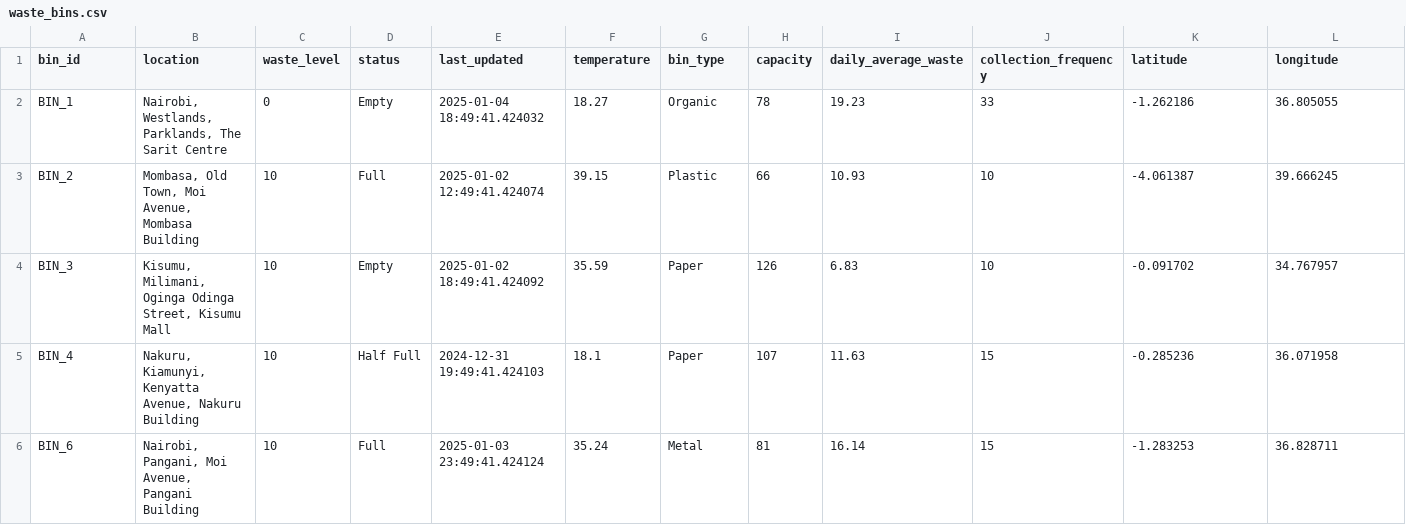
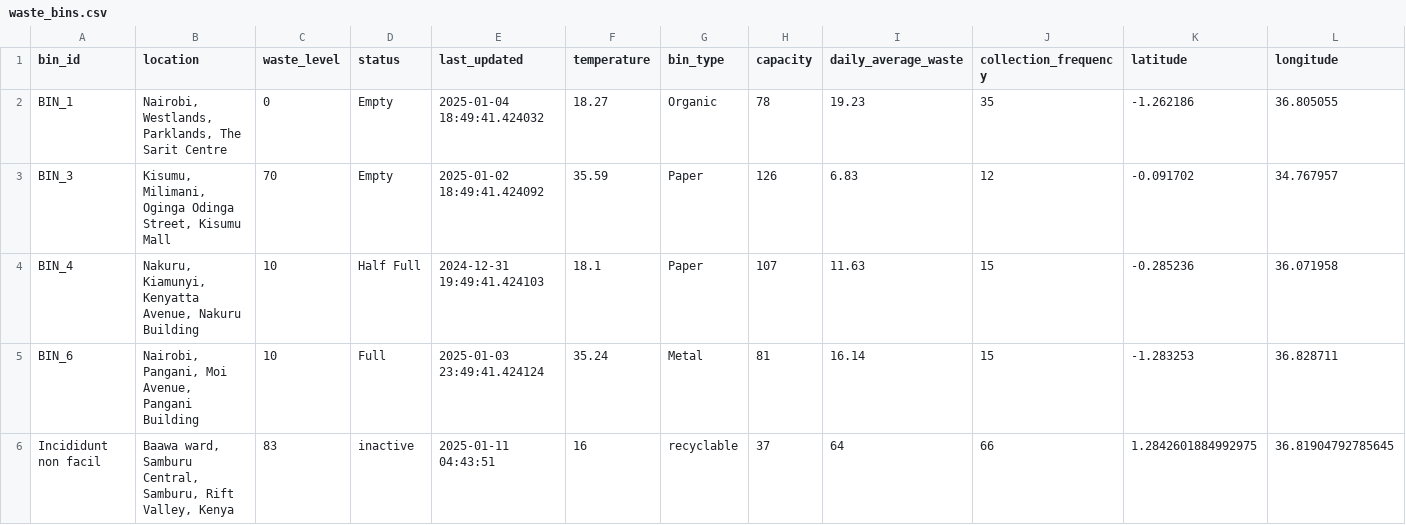
Before and after one commit to Clifford537/binmanageIoT, a CSV file: data/waste_bins.csv, drawn as a sheet; only a part is shown; removed rows and columns are numbered as before the commit, all else as after; rows hold the shown columns only; the diff names each change by its address in the sheet, - before the commit and + after, or states it on an @@ line.

```diff
--- a/data/waste_bins.csv
+++ b/data/waste_bins.csv
-J2 (collection_frequency): 33
+J2 (collection_frequency): 35
-row 3: BIN_2 | Mombasa, Old Town, Moi Avenue, Mombasa Building | 10 | Full | 2025-01-02 12:49:41.424074 | 39.15 | Plastic | 66 | 10.93 | 10 | -4.061387 | 39.666245
-C3 (waste_level): 10
+C3 (waste_level): 70
-J3 (collection_frequency): 10
+J3 (collection_frequency): 12
+row 6: Incididunt non facil | Baawa ward, Samburu Central, Samburu, Rift Valley, Kenya | 83 | inactive | 2025-01-11 04:43:51 | 16 | recyclable | 37 | 64 | 66 | 1.2842601884992975 | 36.81904792785645
```
Also changed, not shown: 4 other files.
